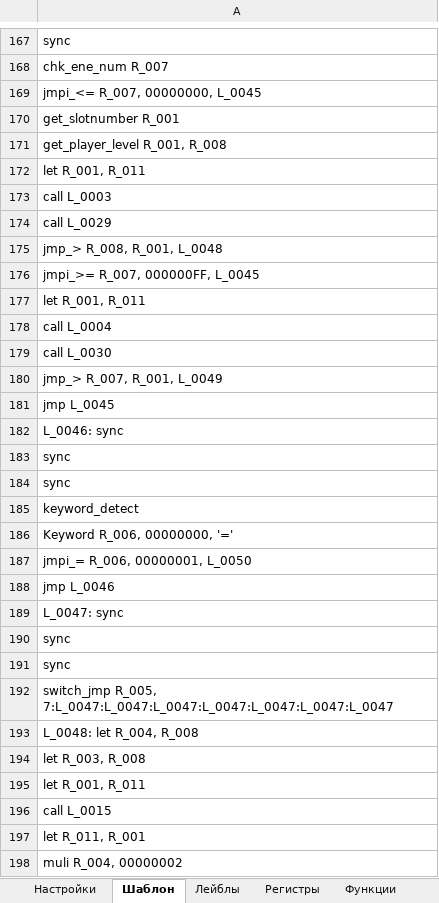
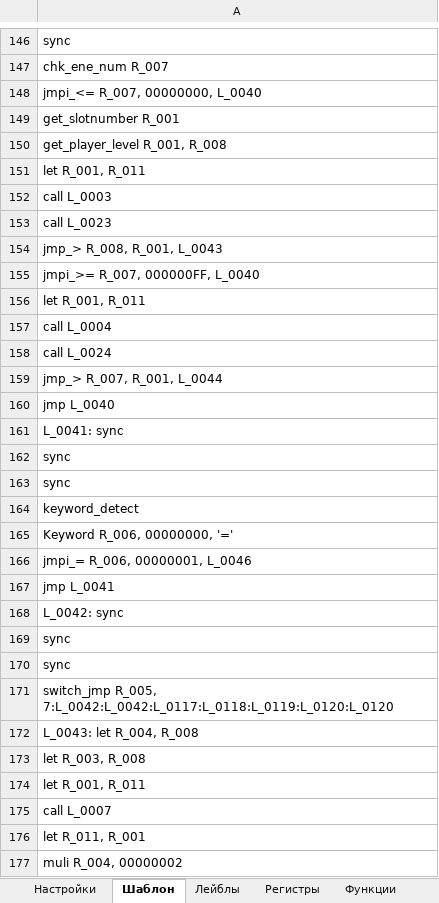
Before and after one commit to eugenewing/psobb_pasm_generate, an Excel workbook: pasm_generate/Pasm_generate_ver.0.5.1.xlsm, sheet Шаблон, drawn as a sheet; only a part is shown, gaps mark what is left out; values as stored, in another font and other column widths than the file's, no borders; removed rows and columns are numbered as before the commit, all else as after; the diff covers the shown part only; the diff names each change by its address in the sheet, - before the commit and + after, or states it on an @@ line.

```diff
--- a/pasm_generate/Pasm_generate_ver.0.5.1.xlsm (sheet Шаблон)
+++ b/pasm_generate/Pasm_generate_ver.0.5.1.xlsm (sheet Шаблон)
-A148: jmpi_<= R_007, 00000000, L_0045
+A148: jmpi_<= R_007, 00000000, L_0040
-A153: call L_0029
+A153: call L_0023
-A154: jmp_> R_008, R_001, L_0048
+A154: jmp_> R_008, R_001, L_0043
-A155: jmpi_>= R_007, 000000FF, L_0045
+A155: jmpi_>= R_007, 000000FF, L_0040
-A158: call L_0030
+A158: call L_0024
-A159: jmp_> R_007, R_001, L_0049
+A159: jmp_> R_007, R_001, L_0044
-A160: jmp L_0045
+A160: jmp L_0040
-A161: L_0046: sync
+A161: L_0041: sync
-A166: jmpi_= R_006, 00000001, L_0050
+A166: jmpi_= R_006, 00000001, L_0046
-A167: jmp L_0046
+A167: jmp L_0041
-A168: L_0047: sync
+A168: L_0042: sync
-A171: switch_jmp R_005, 7:L_0047:L_0047:L_0047:L_0047:L_0047:L_0047:L_0047
+A171: switch_jmp R_005, 7:L_0042:L_0042:L_0117:L_0118:L_0119:L_0120:L_0120
-A172: L_0048: let R_004, R_008
+A172: L_0043: let R_004, R_008
-row 196: call L_0015
+row 175: call L_0007
```
Also changed, not shown: other rows of this sheet, sheet Лейблы, sheet Регистры, other sheet tabs, 5 other files.
